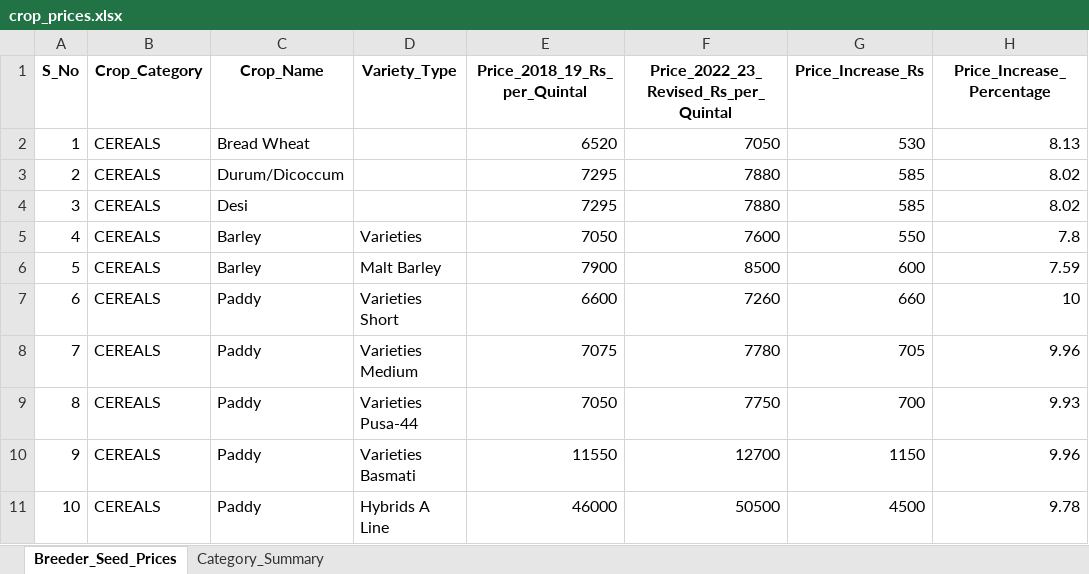
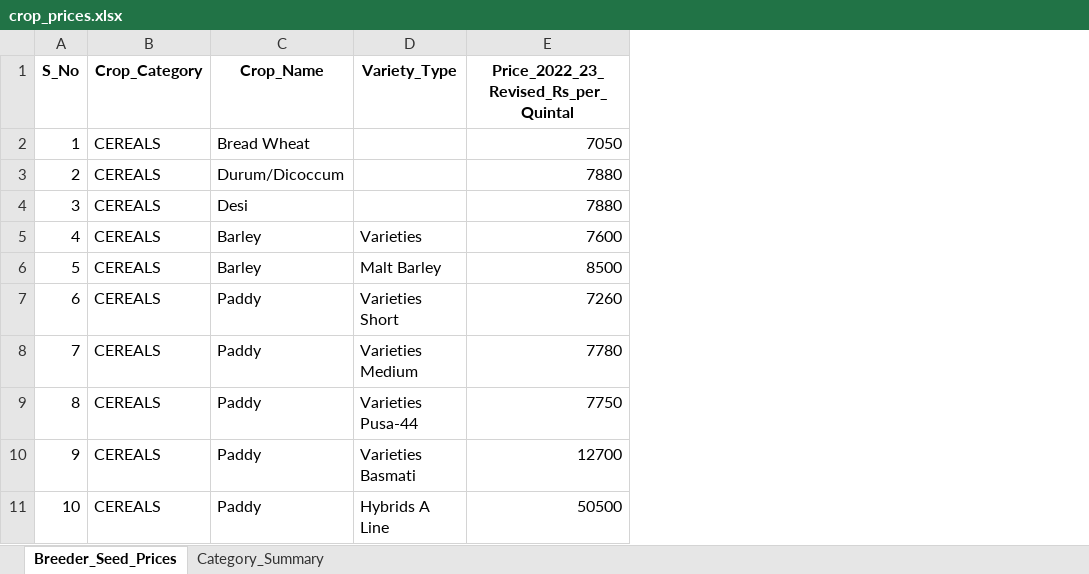
Before and after one commit to aditya16072005/farmers, an Excel workbook: crop_prices.xlsx, sheet Breeder_Seed_Prices, drawn as a sheet; only a part is shown; values as stored, in another font and other column widths than the file's, no borders; the diff names each change by its address in the sheet, - before the commit and + after, or states it on an @@ line.

Commit message:
Add files via upload

```diff
--- a/crop_prices.xlsx (sheet Breeder_Seed_Prices)
+++ b/crop_prices.xlsx (sheet Breeder_Seed_Prices)
-column E (Price_2018_19_Rs_per_Quintal), rows 2-11: 6520 | 7295 | 7295 | 7050 | 7900 | 6600 | 7075 | 7050 | 11550 | 46000
-column G (Price_Increase_Rs), rows 2-11: 530 | 585 | 585 | 550 | 600 | 660 | 705 | 700 | 1150 | 4500
-column H (Price_Increase_Percentage), rows 2-11: 8.13 | 8.02 | 8.02 | 7.8 | 7.59 | 10 | 9.96 | 9.93 | 9.96 | 9.78
```
